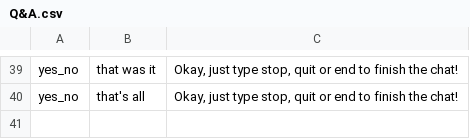
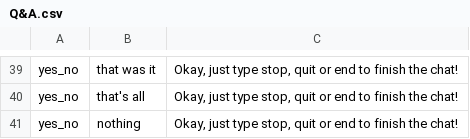
Before and after one commit to DajanaMuho/Robo-Chat, a CSV file: Q&A.csv, drawn as a sheet; only a part is shown, gaps mark what is left out.

Commit message:
Update Q&A.csv

```diff
--- a/Q&A.csv
+++ b/Q&A.csv
@@ -40 +40,2 @@ yes_no,that was it, "Okay, just type stop, quit or end to finish the chat!"
 yes_no,that's all, "Okay, just type stop, quit or end to finish the chat!"
+yes_no,nothing, "Okay, just type stop, quit or end to finish the chat!"
```
